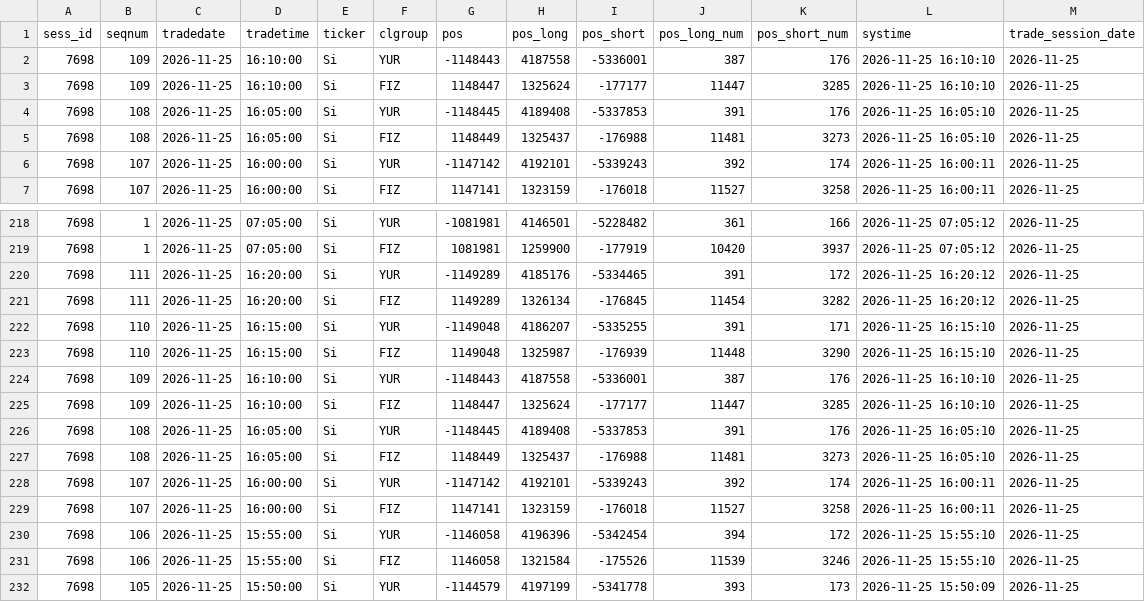
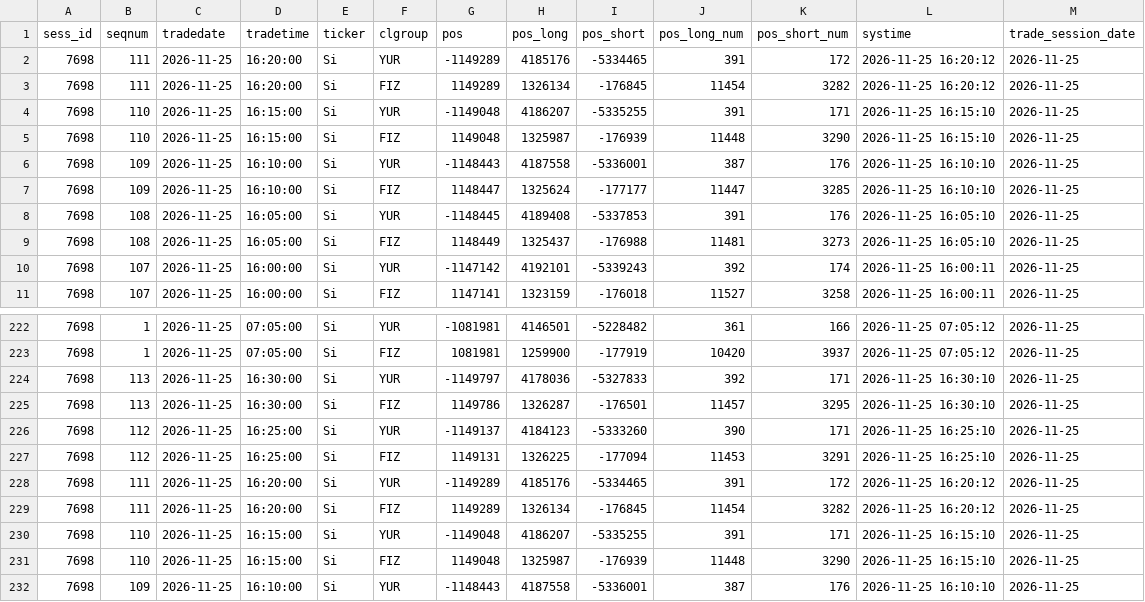
Before and after one commit to erikjane/market-oi, a CSV file: data/live_Si.csv, drawn as a sheet; only a part is shown, gaps mark what is left out; the shorter side is filled out with more unchanged rows.

```diff
--- a/data/live_Si.csv
+++ b/data/live_Si.csv
@@ -1,2 +1,6 @@
 sess_id,seqnum,tradedate,tradetime,ticker,clgroup,pos,pos_long,pos_short,pos_long_num,pos_short_num,systime,trade_session_date
+7698,111,2026-11-25,16:20:00,Si,YUR,-1149289,4185176,-5334465,391,172,2026-11-25 16:20:12,2026-11-25
+7698,111,2026-11-25,16:20:00,Si,FIZ,1149289,1326134,-176845,11454,3282,2026-11-25 16:20:12,2026-11-25
+7698,110,2026-11-25,16:15:00,Si,YUR,-1149048,4186207,-5335255,391,171,2026-11-25 16:15:10,2026-11-25
+7698,110,2026-11-25,16:15:00,Si,FIZ,1149048,1325987,-176939,11448,3290,2026-11-25 16:15:10,2026-11-25
 7698,109,2026-11-25,16:10:00,Si,YUR,-1148443,4187558,-5336001,387,176,2026-11-25 16:10:10,2026-11-25
@@ -219,2 +223,6 @@ sess_id,seqnum,tradedate,tradetime,ticker,clgroup,pos,pos_long,pos_short,pos_lon
 7698,1,2026-11-25,07:05:00,Si,FIZ,1081981,1259900,-177919,10420,3937,2026-11-25 07:05:12,2026-11-25
+7698,113,2026-11-25,16:30:00,Si,YUR,-1149797,4178036,-5327833,392,171,2026-11-25 16:30:10,2026-11-25
+7698,113,2026-11-25,16:30:00,Si,FIZ,1149786,1326287,-176501,11457,3295,2026-11-25 16:30:10,2026-11-25
+7698,112,2026-11-25,16:25:00,Si,YUR,-1149137,4184123,-5333260,390,171,2026-11-25 16:25:10,2026-11-25
+7698,112,2026-11-25,16:25:00,Si,FIZ,1149131,1326225,-177094,11453,3291,2026-11-25 16:25:10,2026-11-25
 7698,111,2026-11-25,16:20:00,Si,YUR,-1149289,4185176,-5334465,391,172,2026-11-25 16:20:12,2026-11-25
```
Also changed, not shown: data/live_BR.csv, data/live_CR.csv, 5 other files.
